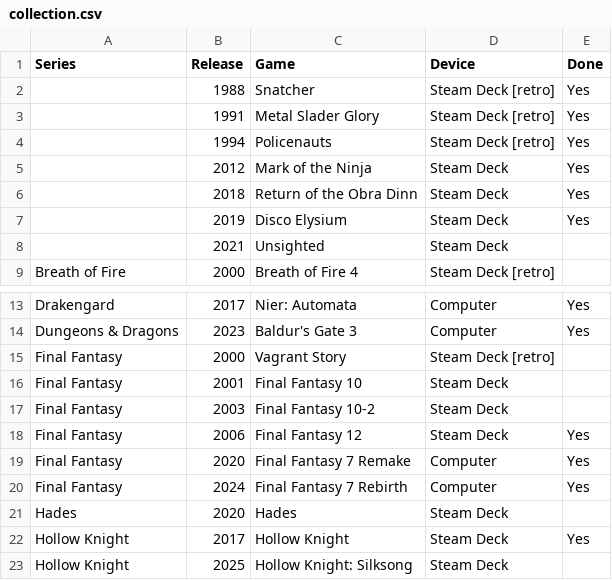
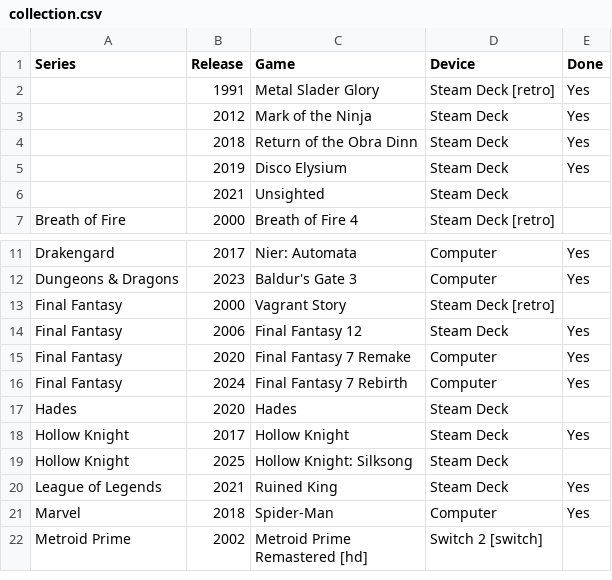
Before and after one commit to seriouslyunderappreciated/seriouslyunderappreciated.github.io, a CSV file: resources/collection.csv, drawn as a sheet; only a part is shown, gaps mark what is left out; the shorter side is filled out with more unchanged rows.

Commit message:
Update collection.csv

```diff
--- a/resources/collection.csv
+++ b/resources/collection.csv
@@ -1,5 +1,3 @@
 Series,Release,Game,Device,Done
-,1988,Snatcher,Steam Deck [retro],Yes
 ,1991,Metal Slader Glory,Steam Deck [retro],Yes
-,1994,Policenauts,Steam Deck [retro],Yes
 ,2012,Mark of the Ninja,Steam Deck,Yes
@@ -15,4 +13,2 @@ Dungeons & Dragons,2023,Baldur's Gate 3,Computer,Yes
 Final Fantasy,2000,Vagrant Story,Steam Deck [retro],
-Final Fantasy,2001,Final Fantasy 10,Steam Deck,
-Final Fantasy,2003,Final Fantasy 10-2,Steam Deck,
 Final Fantasy,2006,Final Fantasy 12,Steam Deck,Yes
```
